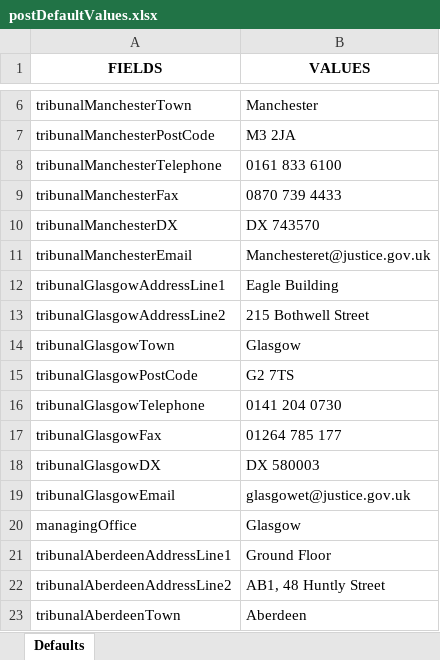
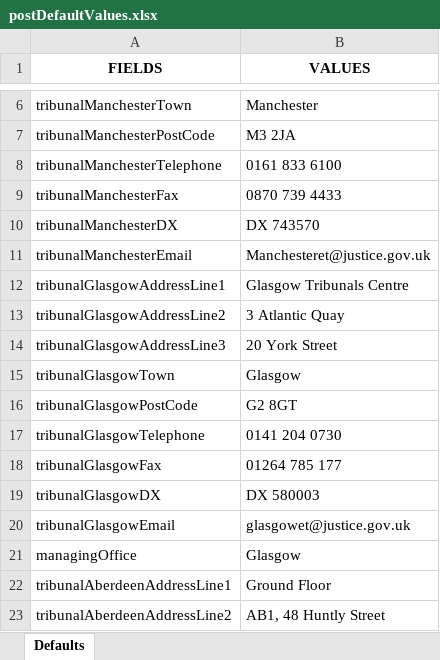
Before and after one commit to hmcts/ethos-repl-docmosis-service, an Excel workbook: src/main/resources/postDefaultValues.xlsx, sheet Defaults, drawn as a sheet; only a part is shown, gaps mark what is left out; the shorter side is filled out with more unchanged rows; values as stored, in another font and other column widths than the file's, no borders; addresses are those after the commit; the diff names each change by its address in the sheet, - before the commit and + after, or states it on an @@ line.

Commit message:
Updated glasgow tribunal office

```diff
--- a/src/main/resources/postDefaultValues.xlsx (sheet Defaults)
+++ b/src/main/resources/postDefaultValues.xlsx (sheet Defaults)
-B12 (VALUES): Eagle Building
+B12 (VALUES): Glasgow Tribunals Centre
-B13 (VALUES): 215 Bothwell Street
+B13 (VALUES): 3 Atlantic Quay
+row 14: tribunalGlasgowAddressLine3 | 20 York Street
-B16 (VALUES): G2 7TS
+B16 (VALUES): G2 8GT
```
